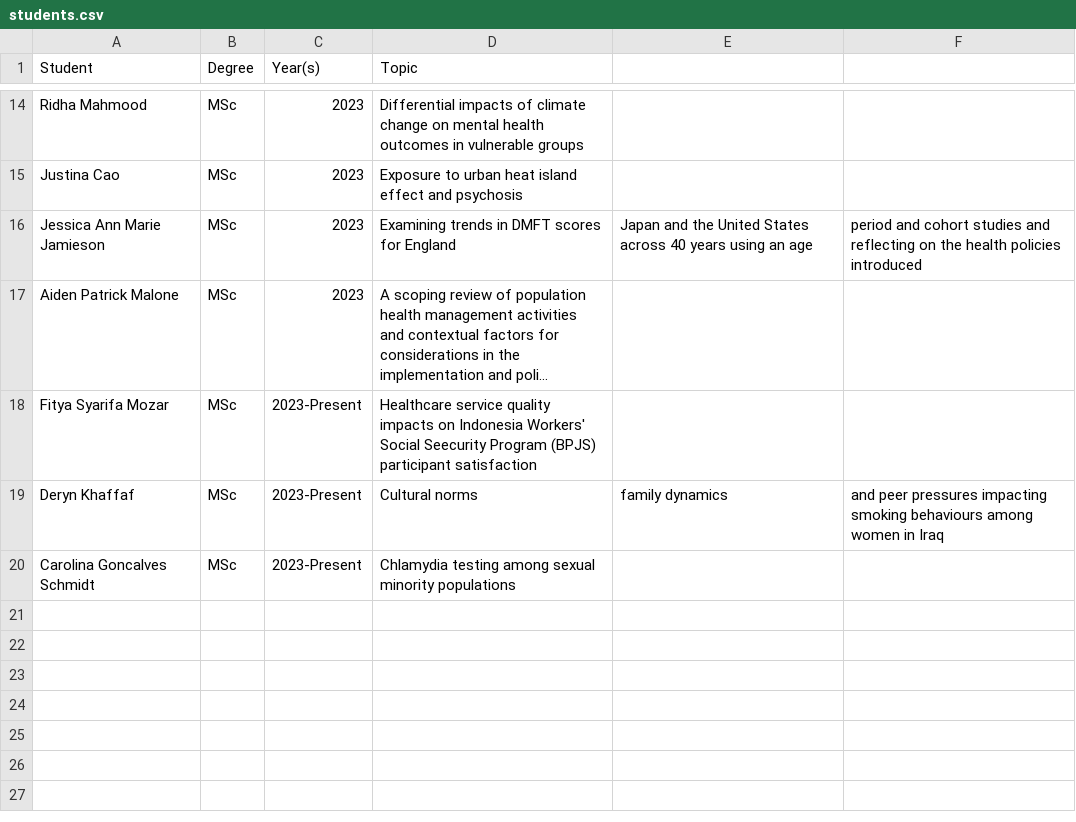
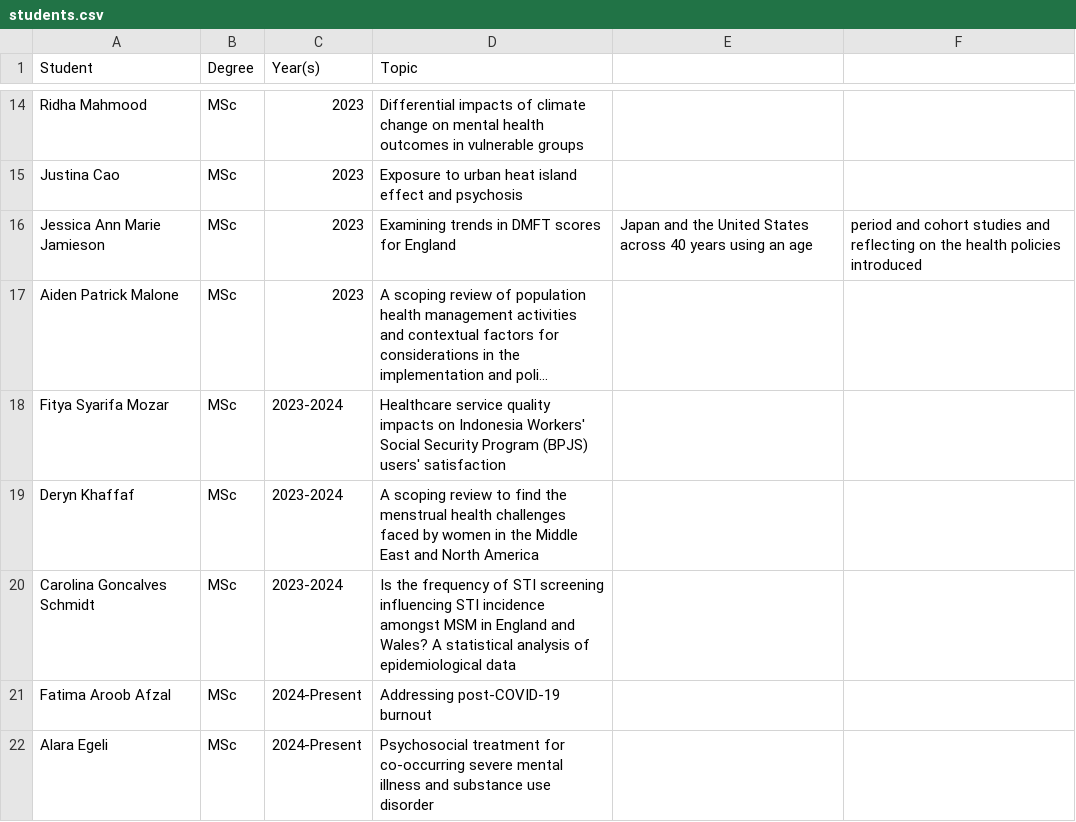
Before and after one commit to yangjustinc/yangjustinc-blogdown, a CSV file: content/teaching/students.csv, drawn as a sheet; only a part is shown, gaps mark what is left out; long unchanged cells end in …; the diff names each change by its address in the sheet, - before the commit and + after, or states it on an @@ line.

```diff
--- a/content/teaching/students.csv
+++ b/content/teaching/students.csv
-C18:C20 (Year(s)): 2023-Present
+C18:C20 (Year(s)): 2023-2024
-D18 (Topic): …Workers' Social Seecurity Program (BPJS) participant satisfaction
+D18 (Topic): …Workers' Social Security Program (BPJS) users' satisfaction
-D19 (Topic): Cultural norms
+D19 (Topic): A scoping review to find the menstrual health challenges faced by women in the Middle East and North America
-E19: family dynamics
+E19: (empty)
-F19: and peer pressures impacting smoking behaviours among women in Iraq
+F19: (empty)
-D20 (Topic): Chlamydia testing among sexual minority populations
+D20 (Topic): Is the frequency of STI screening influencing STI incidence amongst MSM in England and Wales? A statistical analysis of epidemiological data
+row 21: Fatima Aroob Afzal | MSc | 2024-Present | Addressing post-COVID-19 burnout
+row 22: Alara Egeli | MSc | 2024-Present | Psychosocial treatment for co-occurring severe mental illness and substance use disorder
```
Also changed, not shown: 3 other files.
